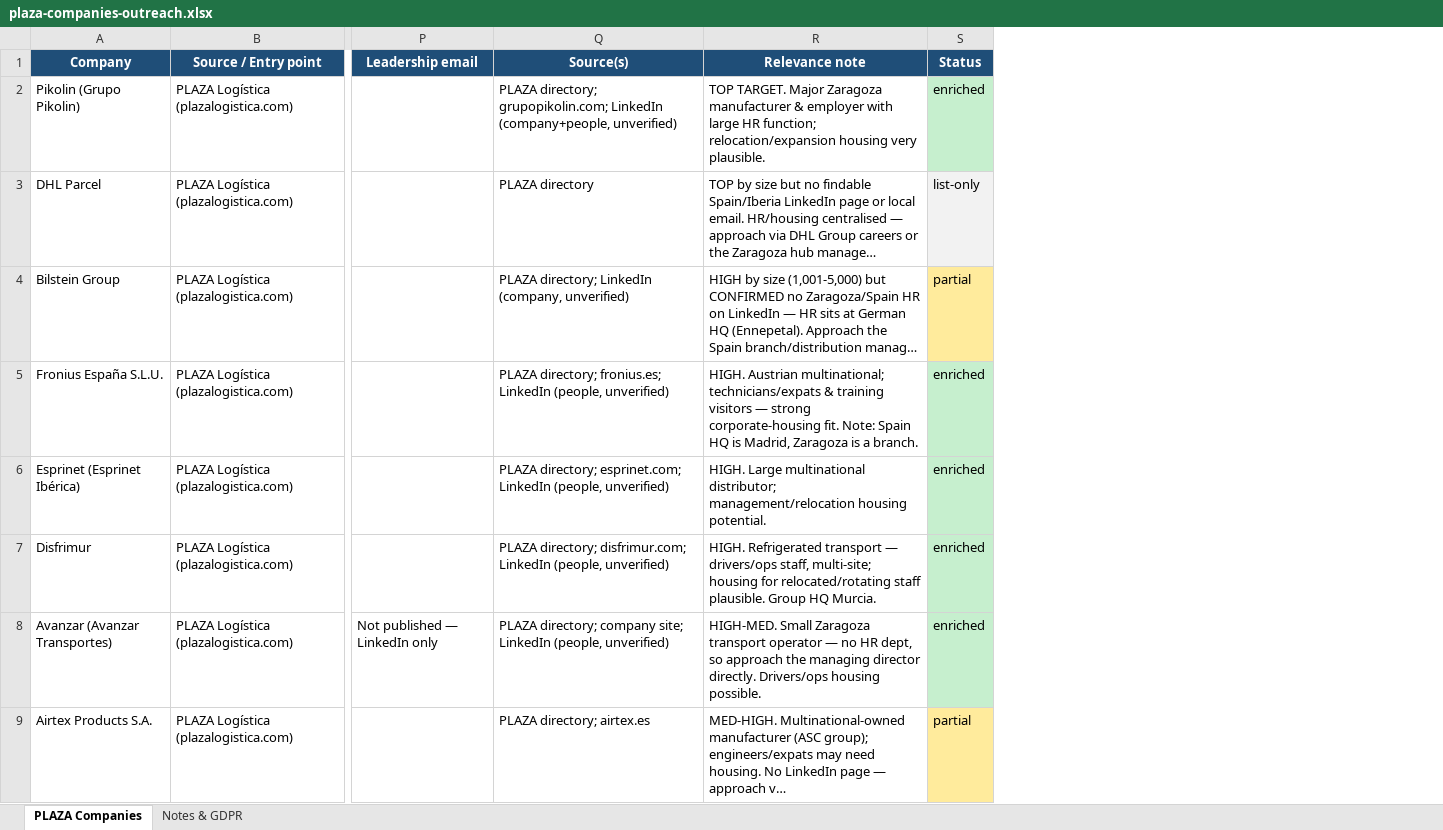
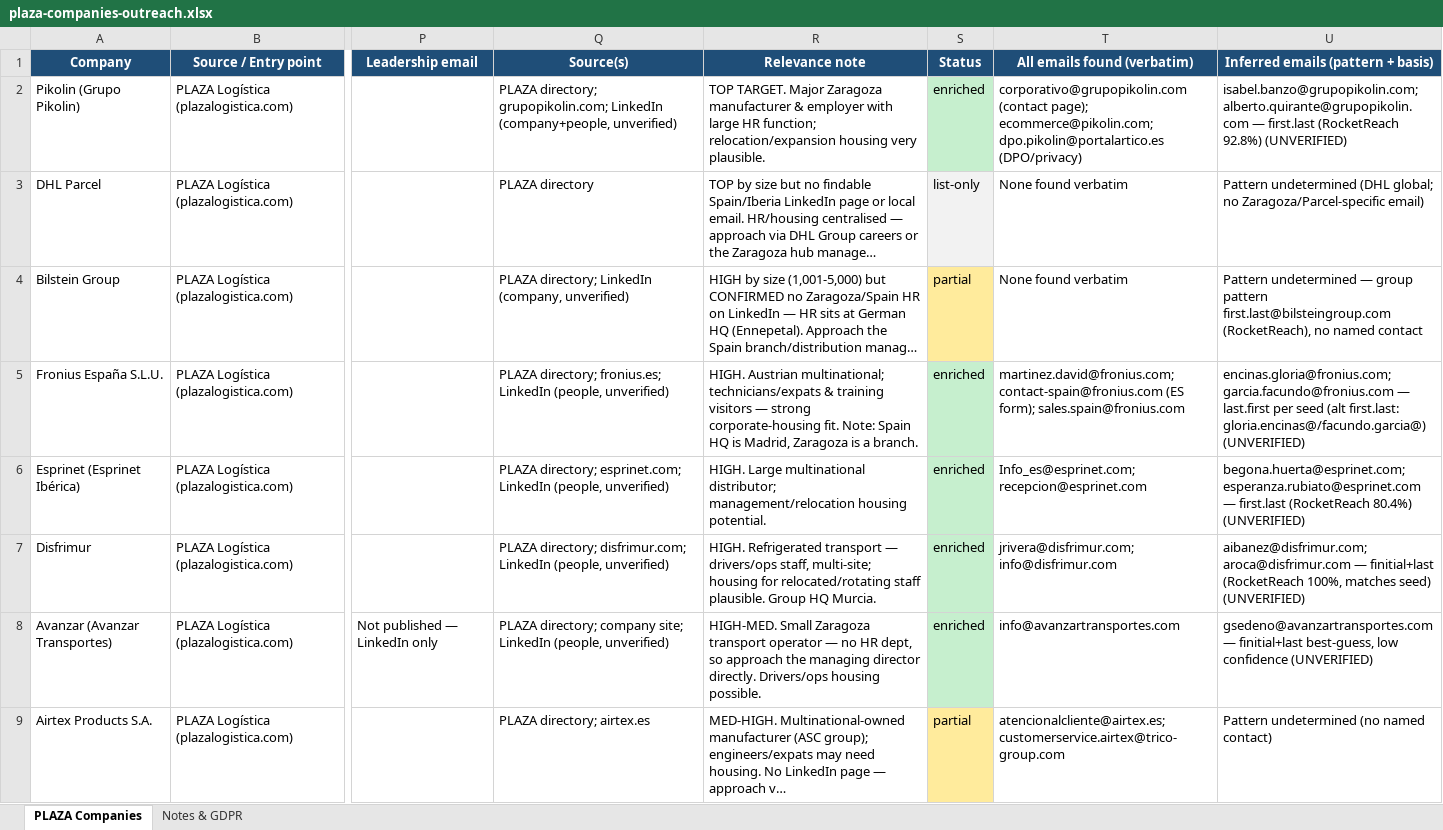
Before and after one commit to LucianoHildebrand-hash/ebrostay-site, an Excel workbook: market-outreach/research/plaza-companies-outreach.xlsx, sheet PLAZA Companies, drawn as a sheet; only a part is shown, gaps mark what is left out; long unchanged cells end in …; values as stored, in another font and other column widths than the file's, no borders; the diff names each change by its address in the sheet, - before the commit and + after, or states it on an @@ line.

```diff
--- a/market-outreach/research/plaza-companies-outreach.xlsx (sheet PLAZA Companies)
+++ b/market-outreach/research/plaza-companies-outreach.xlsx (sheet PLAZA Companies)
+column T (All emails found (verbatim)), rows 2-9: corporativo@grupopikolin.com (contact page); ecommerce@pikolin.com; dpo.pikolin@portalartico.es (DPO/privacy) | None found verbatim | None found verbatim | martinez.david@fronius.com; contact-spain@fronius.com (ES form); sales.spain@fronius.com | Info_es@esprinet.com; recepcion@esprinet.com | jrivera@disfrimur.com; info@disfrimur.com | info@avanzartransportes.com | atencionalcliente@airtex.es; customerservice.airtex@trico-group.com
+column U, rows 1-9: Inferred emails (pattern + basis) | isabel.banzo@grupopikolin.com; alberto.quirante@grupopikolin.com — first.last (RocketReach 92.8%) (UNVERIFIED) | Pattern undetermined (DHL global; no Zaragoza/Parcel-specific email) | Pattern undetermined — group pattern first.last@bilsteingroup.com (RocketReach), no named contact | encinas.gloria@fronius.com; garcia.facundo@fronius.com — last.first per seed (alt first.last: gloria.encinas@/facundo.garcia@) (UNVERIFIED) | begona.huerta@esprinet.com; esperanza.rubiato@esprinet.com — first.last (RocketReach 80.4%) (UNVERIFIED) | aibanez@disfrimur.com; aroca@disfrimur.com — finitial+last (RocketReach 100%, matches seed) (UNVERIFIED) | gsedeno@avanzartransportes.com — finitial+last best-guess, low confidence (UNVERIFIED) | Pattern undetermined (no named contact)
```
Also changed, not shown: sheet Notes & GDPR, 3 other files.
